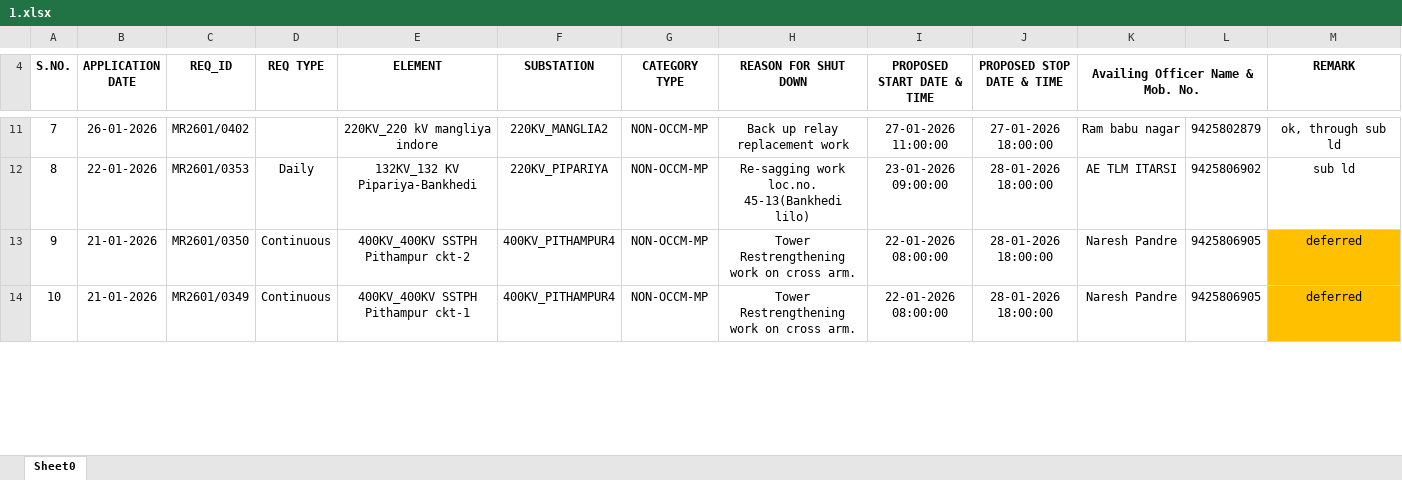
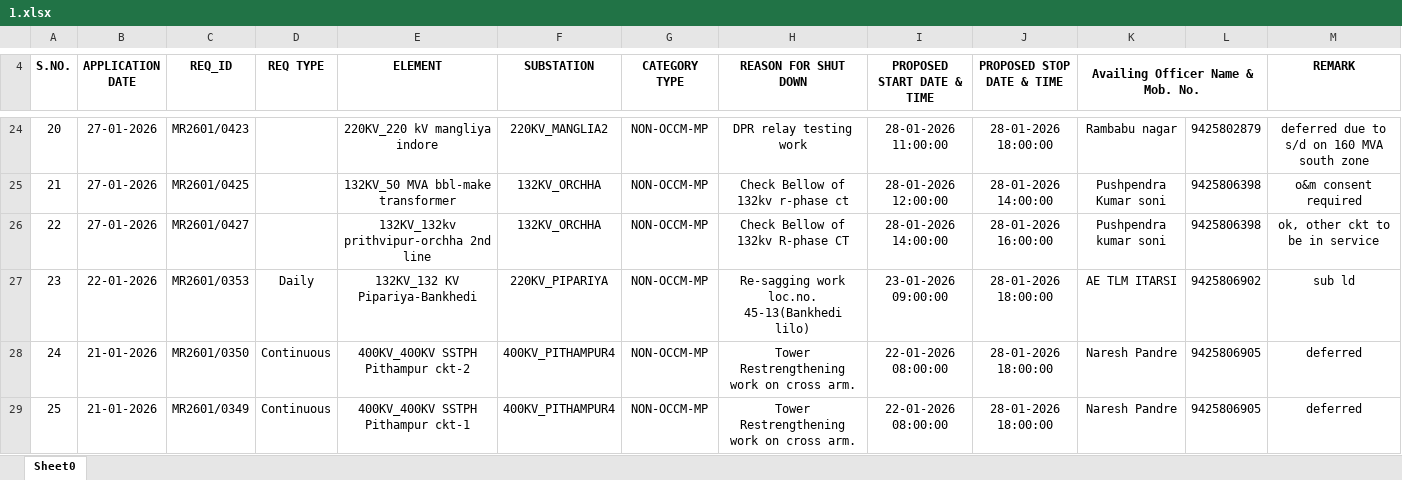
Before and after one commit to SLDCMP/shutdown, an Excel workbook: 1.xlsx, sheet Sheet0, drawn as a sheet; only a part is shown, gaps mark what is left out; values as stored, in another font and other column widths than the file's, no borders; charts and pictures not drawn; addresses are those after the commit; the diff covers the shown part only; the diff names each change by its address in the sheet, - before the commit and + after, or states it on an @@ line.

```diff
--- a/1.xlsx (sheet Sheet0)
+++ b/1.xlsx (sheet Sheet0)
@@ column A (S.NO.) renumbered between rows 6 and 30 @@
-B24 (APPLICATION DATE): 26-01-2026
+B24 (APPLICATION DATE): 27-01-2026
-C24 (REQ_ID): MR2601/0402
+C24 (REQ_ID): MR2601/0423
-H24 (REASON FOR SHUT DOWN): Back up relay replacement work
+H24 (REASON FOR SHUT DOWN): DPR relay testing work
-I24 (PROPOSED START DATE & TIME): 27-01-2026 11:00:00
+I24 (PROPOSED START DATE & TIME): 28-01-2026 11:00:00
-J24 (PROPOSED STOP DATE & TIME): 27-01-2026 18:00:00
+J24 (PROPOSED STOP DATE & TIME): 28-01-2026 18:00:00
-K24 (Availing Officer Name & Mob. No.): Ram babu nagar
+K24 (Availing Officer Name & Mob. No.): Rambabu nagar
-M24 (REMARK): ok, through sub ld
+M24 (REMARK): deferred due to s/d on 160 MVA south zone
+row 25: 21 | 27-01-2026 | MR2601/0425 |  | 132KV_50 MVA bbl-make transformer | 132KV_ORCHHA | NON-OCCM-MP | Check Bellow of 132kv r-phase ct | 28-01-2026 12:00:00 | 28-01-2026 14:00:00 | Pushpendra Kumar soni | 9425806398 | o&m consent required
+row 26: 22 | 27-01-2026 | MR2601/0427 |  | 132KV_132kv prithvipur-orchha 2nd line | 132KV_ORCHHA | NON-OCCM-MP | Check Bellow of 132kv R-phase CT | 28-01-2026 14:00:00 | 28-01-2026 16:00:00 | Pushpendra kumar soni | 9425806398 | ok, other ckt to be in service
-M28:M29 fill: #FFC000
+M28:M29 fill: none
```
Also changed, not shown: 26 added rows, 11 removed rows, 13 edited cells and cell formats elsewhere in this sheet, charts or pictures.
